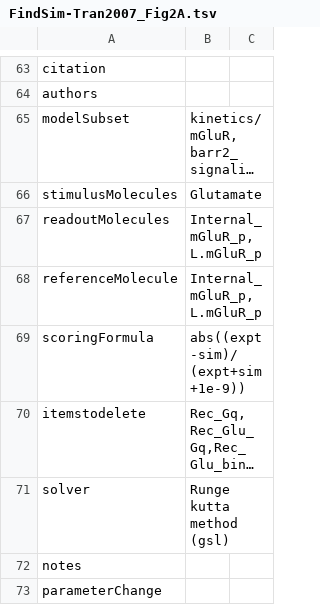
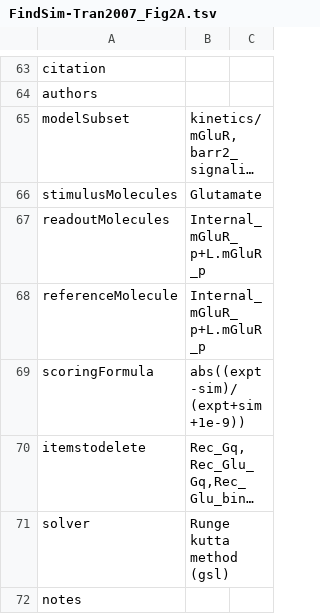
Before and after one commit to BhallaLab/FindSim, a TSV file: FindSim-Tran2007_Fig2A.tsv, drawn as a sheet; only a part is shown, gaps mark what is left out; the shorter side is filled out with more unchanged rows; long unchanged cells end in …; the diff names each change by its address in the sheet, - before the commit and + after, or states it on an @@ line.

Commit message:
useSum is true, so readoutMolecules and referenceMolecules molecules are changed to plus sign

```diff
--- a/FindSim-Tran2007_Fig2A.tsv
+++ b/FindSim-Tran2007_Fig2A.tsv
-B67:B68: Internal_mGluR_p,L.mGluR_p
+B67:B68: Internal_mGluR_p+L.mGluR_p
```
